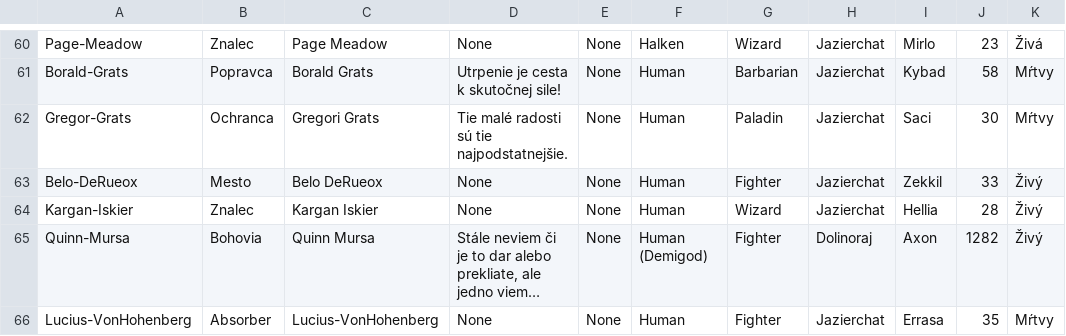
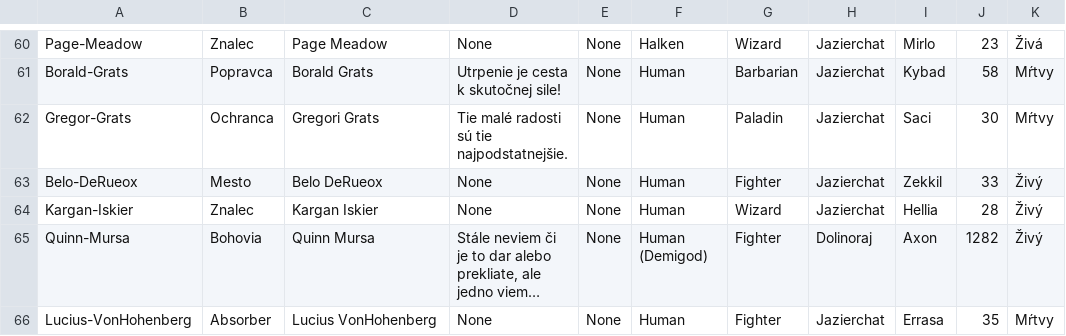
Before and after one commit to Beariar/ALP, a CSV file: Postavy/_PostavyFormat4.csv, drawn as a sheet; only a part is shown, gaps mark what is left out; long unchanged cells end in …; the diff names each change by its address in the sheet, - before the commit and + after, or states it on an @@ line.

Commit message:
lucius name

```diff
--- a/Postavy/_PostavyFormat4.csv
+++ b/Postavy/_PostavyFormat4.csv
-C66: Lucius-VonHohenberg
+C66: Lucius VonHohenberg
```
Also changed, not shown: Postavy/_PostavyFormatDM_2.csv.
